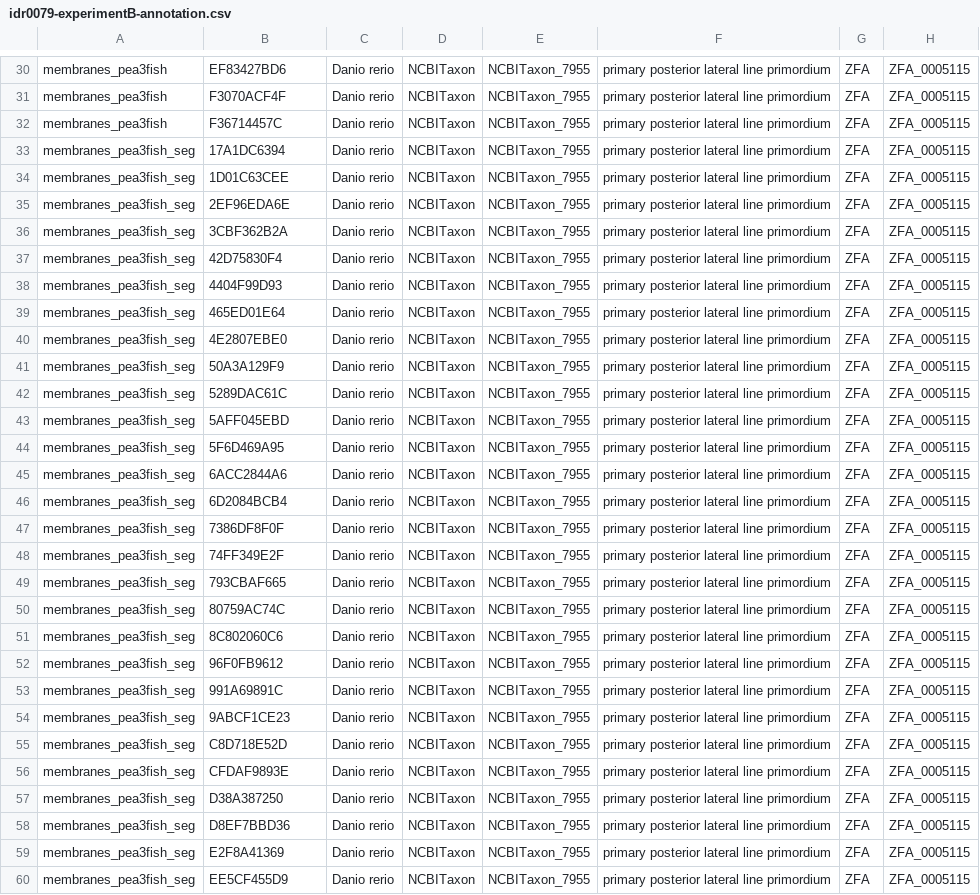
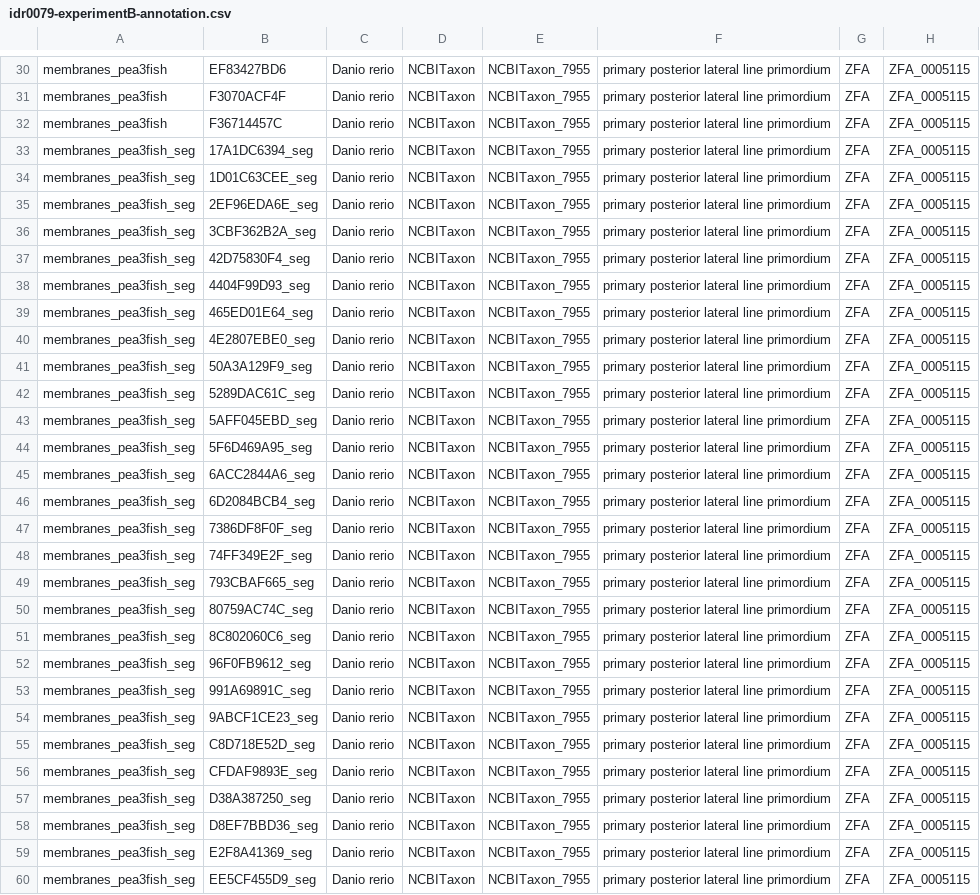
Before and after one commit to IDR/idr0079-hartmann-lateralline, a CSV file: experimentB/idr0079-experimentB-annotation.csv, drawn as a sheet; only a part is shown, gaps mark what is left out; the diff covers the shown part only; the diff names each change by its address in the sheet, - before the commit and + after, or states it on an @@ line.

```diff
--- a/experimentB/idr0079-experimentB-annotation.csv
+++ b/experimentB/idr0079-experimentB-annotation.csv
-B33: 17A1DC6394
+B33: 17A1DC6394_seg
-B34: 1D01C63CEE
+B34: 1D01C63CEE_seg
-B35: 2EF96EDA6E
+B35: 2EF96EDA6E_seg
-B36: 3CBF362B2A
+B36: 3CBF362B2A_seg
-B37: 42D75830F4
+B37: 42D75830F4_seg
-B38: 4404F99D93
+B38: 4404F99D93_seg
-B39: 465ED01E64
+B39: 465ED01E64_seg
-B40: 4E2807EBE0
+B40: 4E2807EBE0_seg
-B41: 50A3A129F9
+B41: 50A3A129F9_seg
-B42: 5289DAC61C
+B42: 5289DAC61C_seg
-B43: 5AFF045EBD
+B43: 5AFF045EBD_seg
-B44: 5F6D469A95
+B44: 5F6D469A95_seg
-B45: 6ACC2844A6
+B45: 6ACC2844A6_seg
-B46: 6D2084BCB4
+B46: 6D2084BCB4_seg
-B47: 7386DF8F0F
+B47: 7386DF8F0F_seg
-B48: 74FF349E2F
+B48: 74FF349E2F_seg
-B49: 793CBAF665
+B49: 793CBAF665_seg
-B50: 80759AC74C
+B50: 80759AC74C_seg
-B51: 8C802060C6
+B51: 8C802060C6_seg
-B52: 96F0FB9612
+B52: 96F0FB9612_seg
-B53: 991A69891C
+B53: 991A69891C_seg
-B54: 9ABCF1CE23
+B54: 9ABCF1CE23_seg
-B55: C8D718E52D
+B55: C8D718E52D_seg
-B56: CFDAF9893E
+B56: CFDAF9893E_seg
-B57: D38A387250
+B57: D38A387250_seg
-B58: D8EF7BBD36
+B58: D8EF7BBD36_seg
-B59: E2F8A41369
+B59: E2F8A41369_seg
-B60: EE5CF455D9
+B60: EE5CF455D9_seg
```
Also changed, not shown: 3 edited cells elsewhere in this file, experimentA/idr0079-experimentA-annotation.csv.
